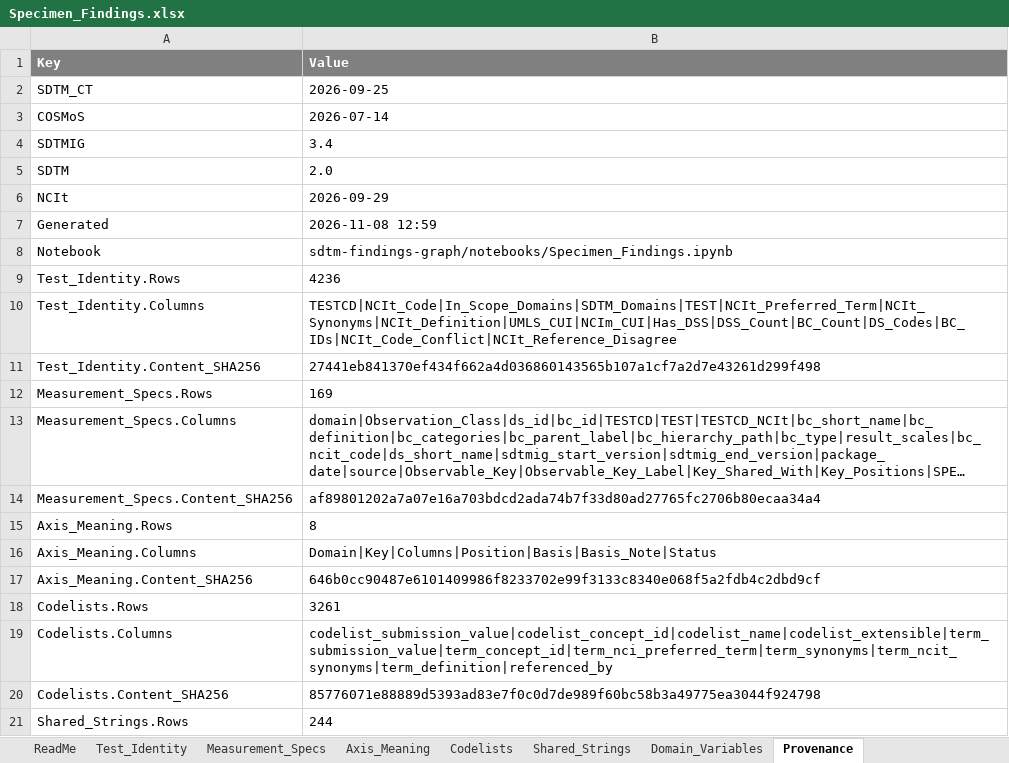
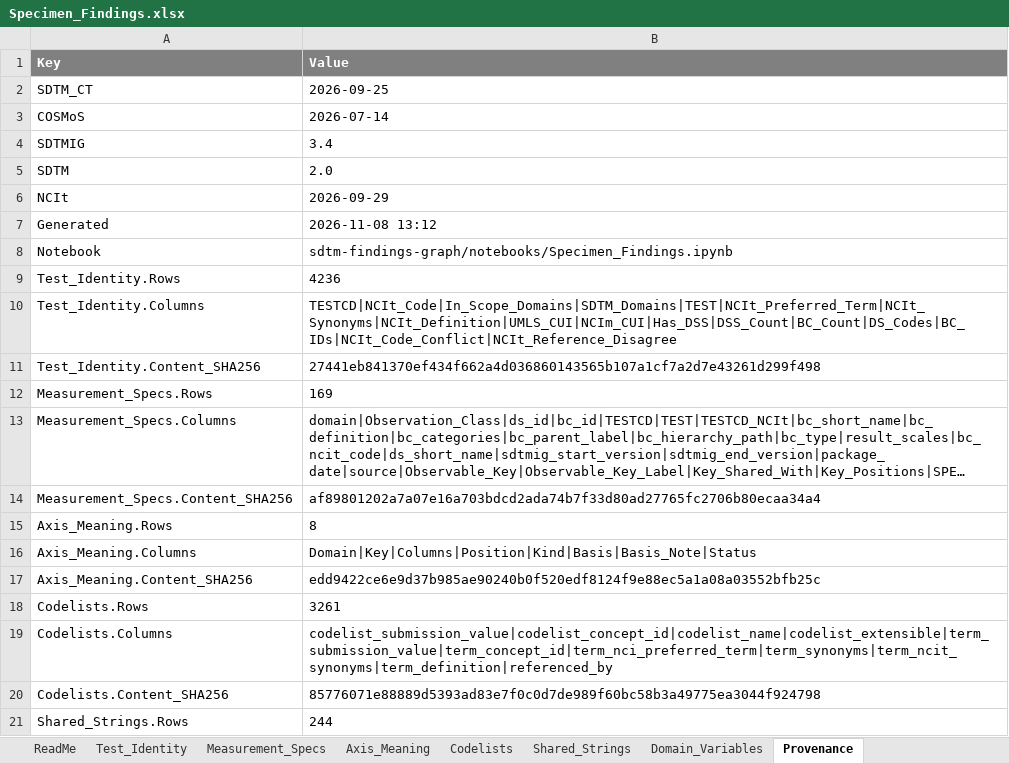
Before and after one commit to kerfors/cdisc-for-ai, an Excel workbook: sdtm-findings-graph/machine_actionable/Specimen_Findings.xlsx, sheet Provenance, drawn as a sheet; only a part is shown; long unchanged cells end in …; values as stored, in another font and other column widths than the file's, no borders; the diff names each change by its address in the sheet, - before the commit and + after, or states it on an @@ line.

```diff
--- a/sdtm-findings-graph/machine_actionable/Specimen_Findings.xlsx (sheet Provenance)
+++ b/sdtm-findings-graph/machine_actionable/Specimen_Findings.xlsx (sheet Provenance)
-B7 (Value): 2026-11-08 12:59
+B7 (Value): 2026-11-08 13:12
-B16 (Value): Domain|Key|Columns|Position|Basis|Basis_Note|Status
+B16 (Value): Domain|Key|Columns|Position|Kind|Basis|Basis_Note|Status
-B17 (Value): 646b0cc90487e6101409986f8233702e99f3133c8340e068f5a2fdb4c2dbd9cf
+B17 (Value): edd9422ce6e9d37b985ae90240b0f520edf8124f9e88ec5a1a08a03552bfb25c
```
Also changed, not shown: sheet Axis_Meaning, sheet ReadMe, domain-behaviour/interim/Domain_Behaviour.xlsx, sdtm-domain-reference/machine_actionable/SDTM_Domain_Metadata.xlsx, 14 other files.
